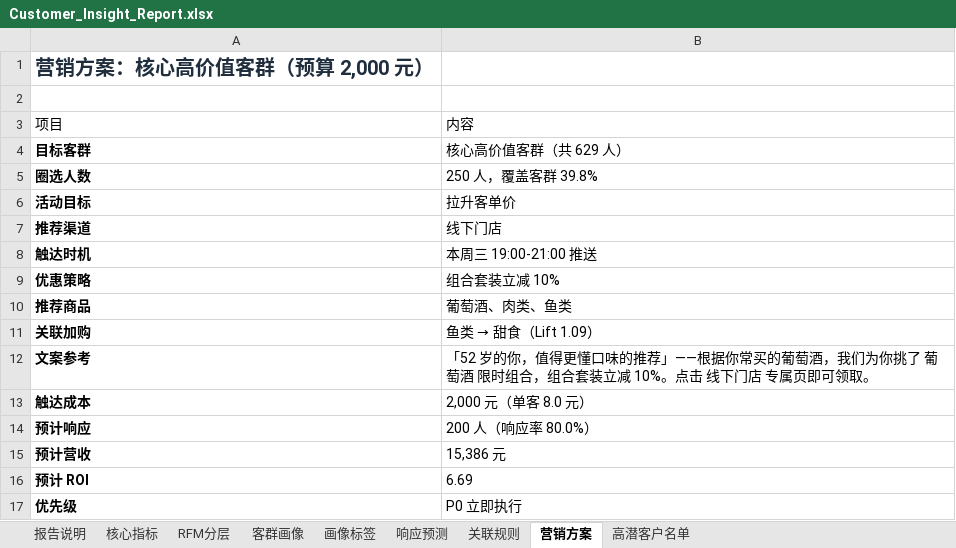
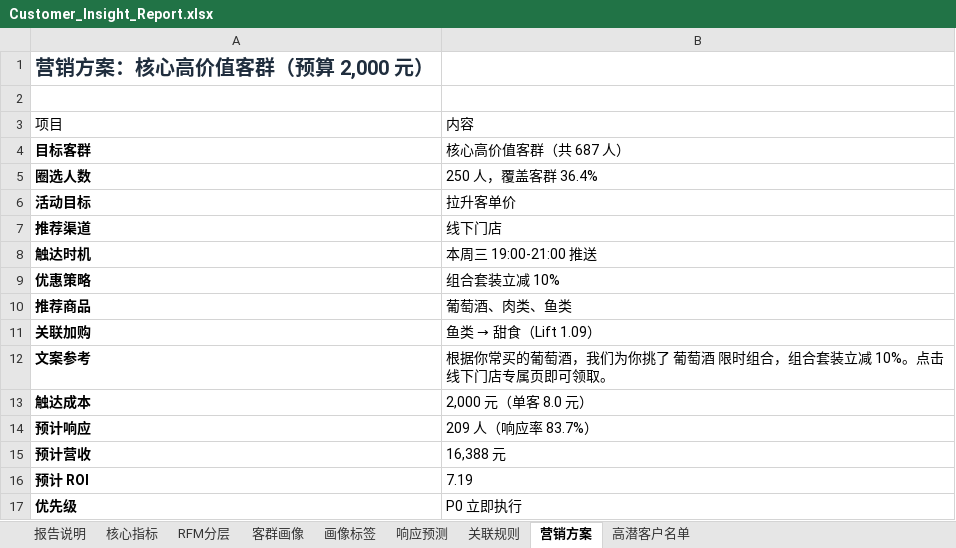
Before and after one commit to TheLiYY/customer-insight-agent, an Excel workbook: backend/data/processed/Customer_Insight_Report.xlsx, sheet 营销方案, drawn as a sheet; values as stored, in another font and other column widths than the file's, no borders; the diff names each change by its address in the sheet, - before the commit and + after, or states it on an @@ line.

```diff
--- a/backend/data/processed/Customer_Insight_Report.xlsx (sheet 营销方案)
+++ b/backend/data/processed/Customer_Insight_Report.xlsx (sheet 营销方案)
-B4: 核心高价值客群（共 629 人）
+B4: 核心高价值客群（共 687 人）
-B5: 250 人，覆盖客群 39.8%
+B5: 250 人，覆盖客群 36.4%
-B12: 「52 岁的你，值得更懂口味的推荐」——根据你常买的葡萄酒，我们为你挑了 葡萄酒 限时组合，组合套装立减 10%。点击 线下门店 专属页即…
+B12: 根据你常买的葡萄酒，我们为你挑了 葡萄酒 限时组合，组合套装立减 10%。点击线下门店专属页即…
-B14: 200 人（响应率 80.0%）
+B14: 209 人（响应率 83.7%）
-B15: 15,386 元
+B15: 16,388 元
-B16: 6.69
+B16: 7.19
```
Also changed, not shown: sheet 高潜客户名单, sheet 响应预测, sheet 客群画像, sheet 关联规则, sheet RFM分层, sheet 核心指标, 2 more sheets, charts or pictures, backend/data/raw/Customer_Personality_Analysis.xlsx, 21 other files.
